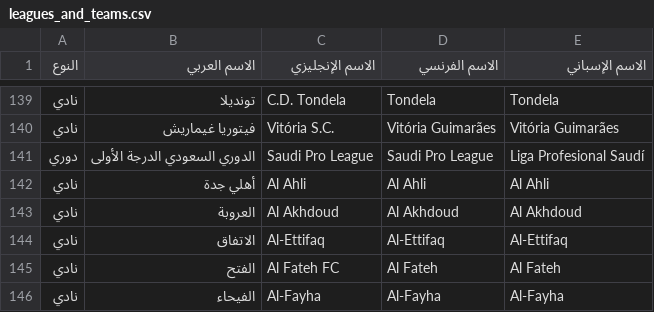
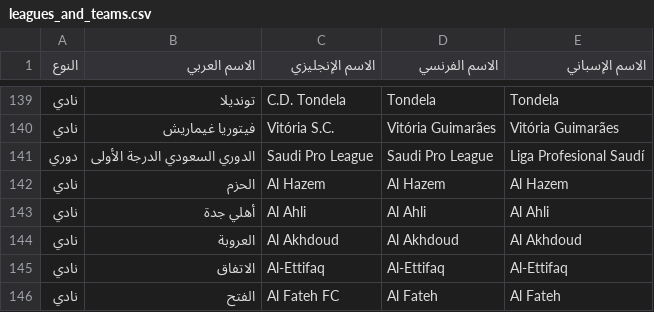
Before and after one commit to yasseressa/kinglive, a CSV file: backend/leagues_and_teams.csv, drawn as a sheet; only a part is shown, gaps mark what is left out; the shorter side is filled out with more unchanged rows.

```diff
--- a/backend/leagues_and_teams.csv
+++ b/backend/leagues_and_teams.csv
@@ -141,2 +141,3 @@
 دوري,الدوري السعودي الدرجة الأولى,Saudi Pro League,Saudi Pro League,Liga Profesional Saudí
+نادي,الحزم,Al Hazem,Al Hazem,Al Hazem
 نادي,أهلي جدة,Al Ahli,Al Ahli,Al Ahli
```
Also changed, not shown: 6 other files.
